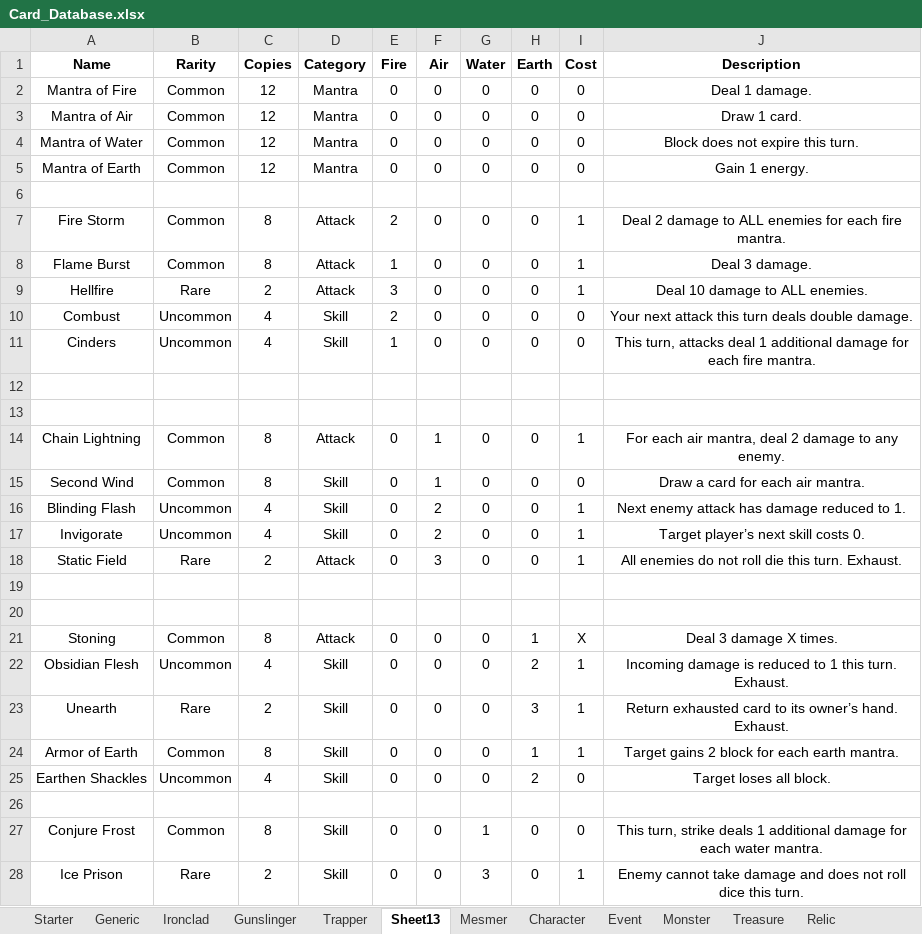
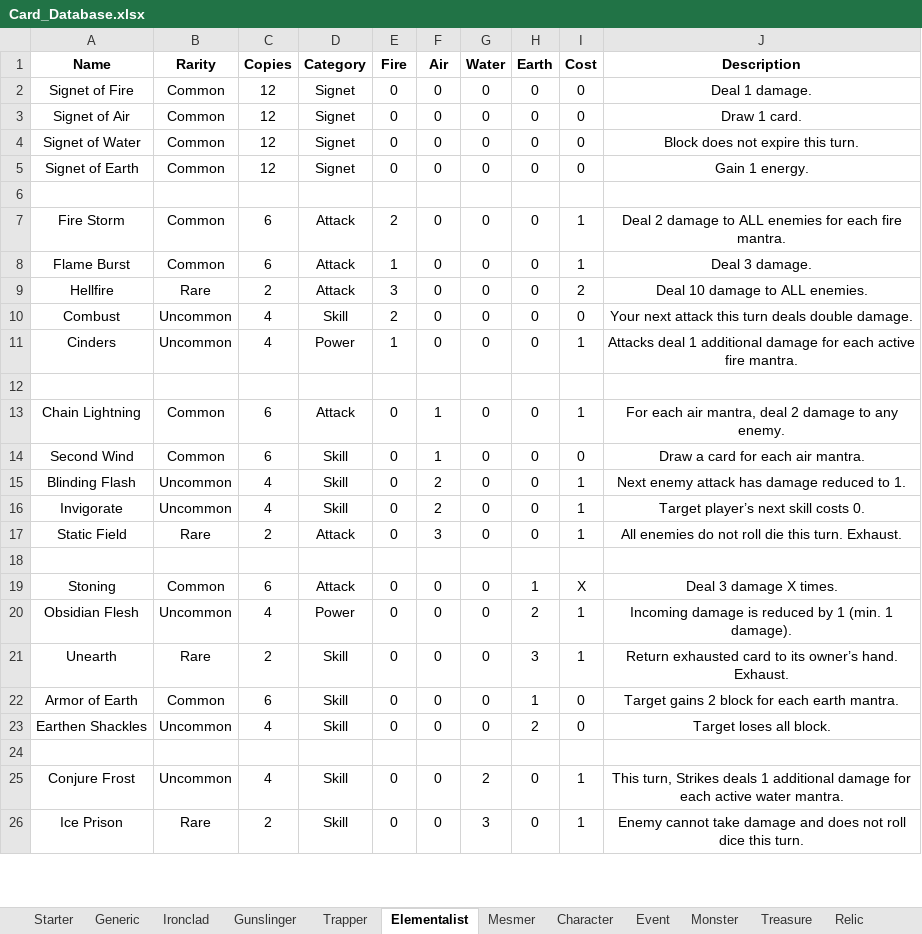
Before and after one commit to OhEvolve/ExperimentalGameBalance, an Excel workbook: Card_Database.xlsx, sheet Elementalist, drawn as a sheet; only a part is shown; values as stored, in another font and other column widths than the file's, no borders; removed rows and columns are numbered as before the commit, all else as after; the diff covers the shown part only; the diff names each change by its address in the sheet, - before the commit and + after, or states it on an @@ line.

Commit message:
additional changes to class cards

```diff
--- a/Card_Database.xlsx (sheet Elementalist)
+++ b/Card_Database.xlsx (sheet Elementalist)
-sheet tab: Sheet13
+sheet tab: Elementalist
-A2 (Name): Mantra of Fire
+A2 (Name): Signet of Fire
-D2:D5 (Category): Mantra
+D2:D5 (Category): Signet
-A3 (Name): Mantra of Air
+A3 (Name): Signet of Air
-A4 (Name): Mantra of Water
+A4 (Name): Signet of Water
-A5 (Name): Mantra of Earth
+A5 (Name): Signet of Earth
-C7:C8 (Copies): 8
+C7:C8 (Copies): 6
-I9 (Cost): 1
+I9 (Cost): 2
-D11 (Category): Skill
+D11 (Category): Power
-I11 (Cost): 0
+I11 (Cost): 1
-J11 (Description): This turn, attacks deal 1 additional damage for each fire mantra.
+J11 (Description): Attacks deal 1 additional damage for each active fire mantra.
-row 13: (empty)
-C13:C14 (Copies): 8
+C13:C14 (Copies): 6
-row 20: (empty)
-C19 (Copies): 8
+C19 (Copies): 6
-D20 (Category): Skill
+D20 (Category): Power
-J20 (Description): …is reduced to 1 this turn. Exhaust.
+J20 (Description): …is reduced by 1 (min. 1 damage).
-C22 (Copies): 8
+C22 (Copies): 6
-I22 (Cost): 1
+I22 (Cost): 0
-B25 (Rarity): Common
+B25 (Rarity): Uncommon
-C25 (Copies): 8
+C25 (Copies): 4
-G25 (Water): 1
+G25 (Water): 2
-I25 (Cost): 0
+I25 (Cost): 1
-J25 (Description): This turn, strike deals 1 additional damage for each water mantra.
+J25 (Description): This turn, Strikes deals 1 additional damage for each active water mantra.
```
Also changed, not shown: 4 added rows and 8 edited cells elsewhere in this sheet, sheet Ironclad, sheet Trapper.
